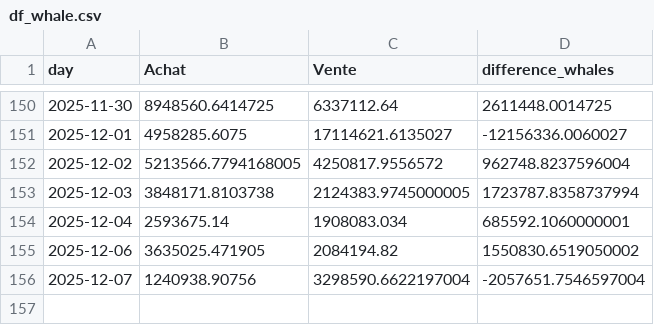
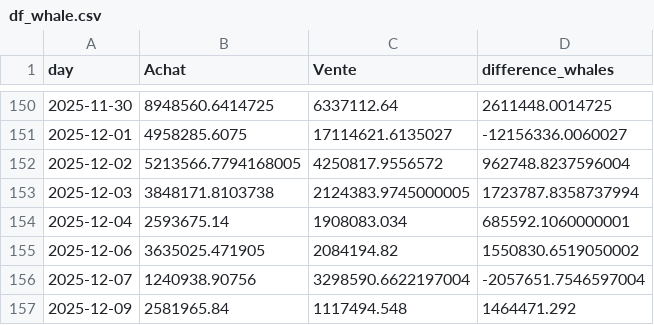
Before and after one commit to yassinedkk/binance, a CSV file: df_whale.csv, drawn as a sheet; only a part is shown, gaps mark what is left out.

```diff
--- a/df_whale.csv
+++ b/df_whale.csv
@@ -156 +156,2 @@ day,Achat,Vente,difference_whales
 2025-12-07,1240938.90756,3298590.6622197004,-2057651.7546597004
+2025-12-09,2581965.84,1117494.548,1464471.292
```
Also changed, not shown: df_normal.csv, q_whale.csv.
